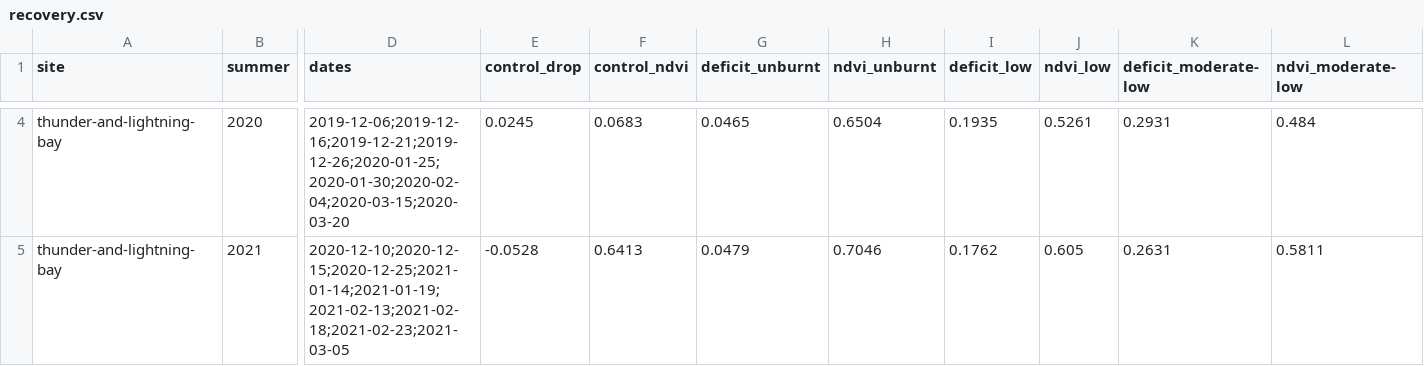
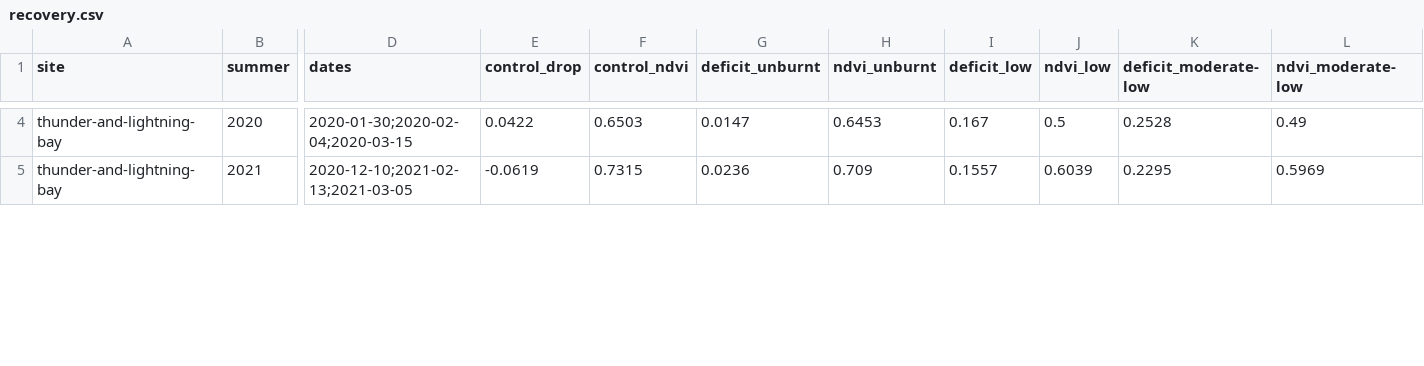
Before and after one commit to mdsumner/aeo26-workshop, a CSV file: outputs/tasmania/thunder-and-lightning-bay/recovery.csv, drawn as a sheet; only a part is shown, gaps mark what is left out; the diff covers the shown part only; the diff names each change by its address in the sheet, - before the commit and + after, or states it on an @@ line.

```diff
--- a/outputs/tasmania/thunder-and-lightning-bay/recovery.csv
+++ b/outputs/tasmania/thunder-and-lightning-bay/recovery.csv
-D4 (dates): 2019-12-06;2019-12-16;2019-12-21;2019-12-26;2020-01-25;2020-01-30;2020-02-04;2020-03-15;2020-03-20
+D4 (dates): 2020-01-30;2020-02-04;2020-03-15
-E4 (control_drop): 0.0245
+E4 (control_drop): 0.0422
-F4 (control_ndvi): 0.0683
+F4 (control_ndvi): 0.6503
-G4 (deficit_unburnt): 0.0465
+G4 (deficit_unburnt): 0.0147
-H4 (ndvi_unburnt): 0.6504
+H4 (ndvi_unburnt): 0.6453
-I4 (deficit_low): 0.1935
+I4 (deficit_low): 0.167
-J4 (ndvi_low): 0.5261
+J4 (ndvi_low): 0.5
-K4 (deficit_moderate-low): 0.2931
+K4 (deficit_moderate-low): 0.2528
-L4 (ndvi_moderate-low): 0.484
+L4 (ndvi_moderate-low): 0.49
-D5 (dates): 2020-12-10;2020-12-15;2020-12-25;2021-01-14;2021-01-19;2021-02-13;2021-02-18;2021-02-23;2021-03-05
+D5 (dates): 2020-12-10;2021-02-13;2021-03-05
-E5 (control_drop): -0.0528
+E5 (control_drop): -0.0619
-F5 (control_ndvi): 0.6413
+F5 (control_ndvi): 0.7315
-G5 (deficit_unburnt): 0.0479
+G5 (deficit_unburnt): 0.0236
-H5 (ndvi_unburnt): 0.7046
+H5 (ndvi_unburnt): 0.709
-I5 (deficit_low): 0.1762
+I5 (deficit_low): 0.1557
-J5 (ndvi_low): 0.605
+J5 (ndvi_low): 0.6039
-K5 (deficit_moderate-low): 0.2631
+K5 (deficit_moderate-low): 0.2295
-L5 (ndvi_moderate-low): 0.5811
+L5 (ndvi_moderate-low): 0.5969
```
Also changed, not shown: 99 edited cells elsewhere in this file, outputs/tasmania/summary_all.csv, outputs/tasmania/thunder-and-lightning-bay/summary.csv, 9 other files.
